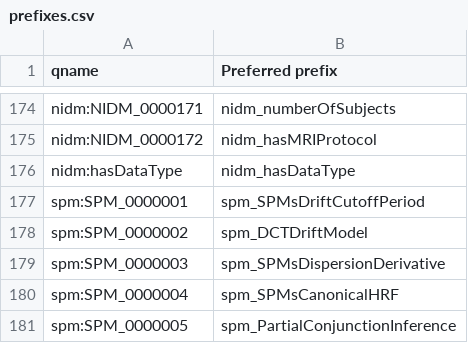
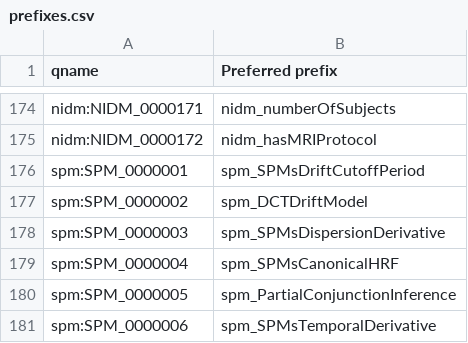
Before and after one commit to incf-nidash/nidm-specs, a CSV file: nidm/nidm-results/terms/prefixes.csv, drawn as a sheet; only a part is shown, gaps mark what is left out; the shorter side is filled out with more unchanged rows.

```diff
--- a/nidm/nidm-results/terms/prefixes.csv
+++ b/nidm/nidm-results/terms/prefixes.csv
@@ -175,3 +175,2 @@ nidm:NIDM_0000171,nidm_numberOfSubjects
 nidm:NIDM_0000172,nidm_hasMRIProtocol
-nidm:hasDataType,nidm_hasDataType
 spm:SPM_0000001,spm_SPMsDriftCutoffPeriod
```
Also changed, not shown: 1 other file.
